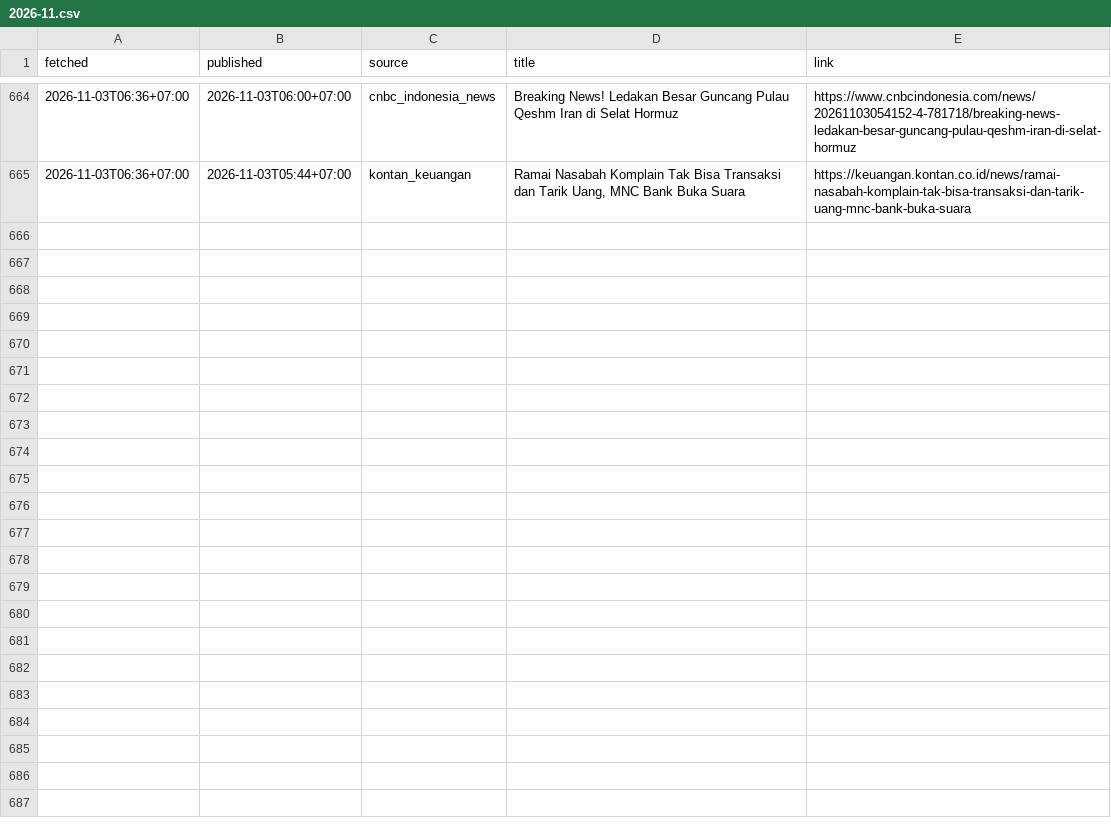
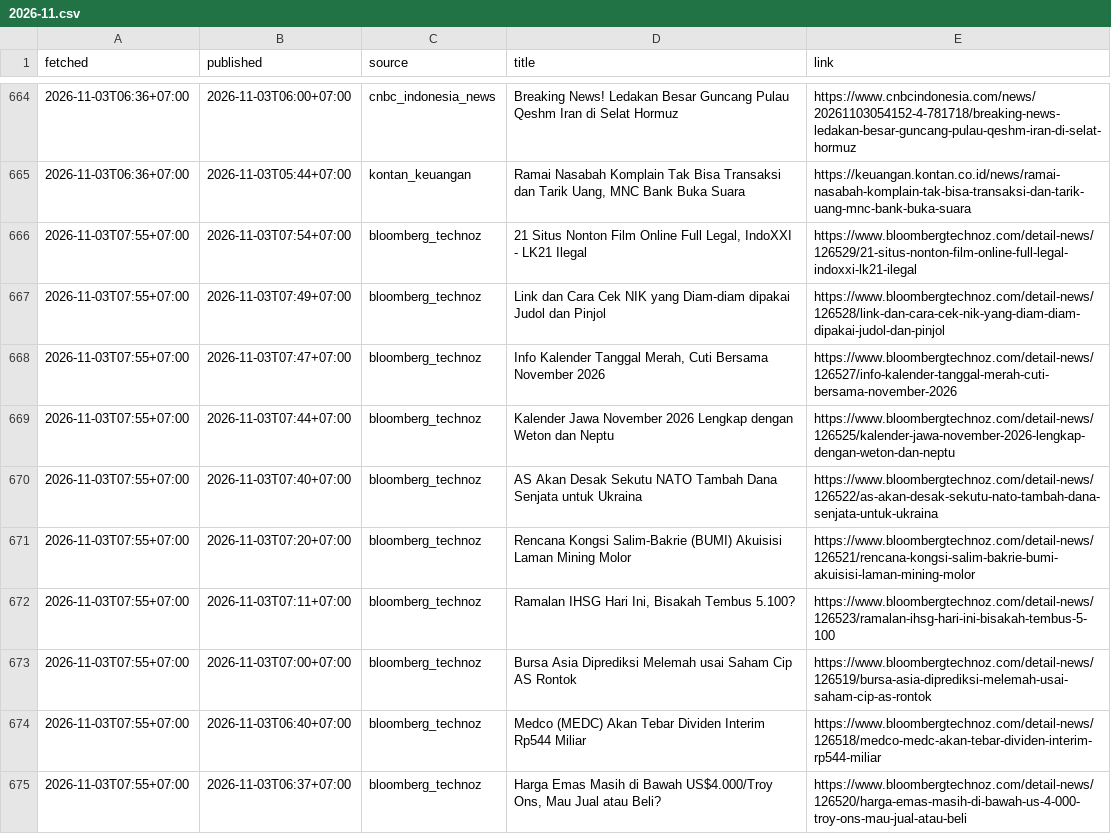
Before and after one commit to annas820/idx, a CSV file: news/2026-11.csv, drawn as a sheet; only a part is shown, gaps mark what is left out; the diff covers the shown part only; the diff names each change by its address in the sheet, - before the commit and + after, or states it on an @@ line.

```diff
--- a/news/2026-11.csv
+++ b/news/2026-11.csv
+row 666: 2026-11-03T07:55+07:00 | 2026-11-03T07:54+07:00 | bloomberg_technoz | 21 Situs Nonton Film Online Full Legal, IndoXXI - LK21 Ilegal | https://www.bloombergtechnoz.com/detail-news/126529/21-situs-nonton-film-online-full-legal-indoxxi-lk21-ilegal
+row 667: 2026-11-03T07:55+07:00 | 2026-11-03T07:49+07:00 | bloomberg_technoz | Link dan Cara Cek NIK yang Diam-diam dipakai Judol dan Pinjol | https://www.bloombergtechnoz.com/detail-news/126528/link-dan-cara-cek-nik-yang-diam-diam-dipakai-judol-dan-pinjol
+row 668: 2026-11-03T07:55+07:00 | 2026-11-03T07:47+07:00 | bloomberg_technoz | Info Kalender Tanggal Merah, Cuti Bersama November 2026 | https://www.bloombergtechnoz.com/detail-news/126527/info-kalender-tanggal-merah-cuti-bersama-november-2026
+row 669: 2026-11-03T07:55+07:00 | 2026-11-03T07:44+07:00 | bloomberg_technoz | Kalender Jawa November 2026 Lengkap dengan Weton dan Neptu | https://www.bloombergtechnoz.com/detail-news/126525/kalender-jawa-november-2026-lengkap-dengan-weton-dan-neptu
+row 670: 2026-11-03T07:55+07:00 | 2026-11-03T07:40+07:00 | bloomberg_technoz | AS Akan Desak Sekutu NATO Tambah Dana Senjata untuk Ukraina | https://www.bloombergtechnoz.com/detail-news/126522/as-akan-desak-sekutu-nato-tambah-dana-senjata-untuk-ukraina
+row 671: 2026-11-03T07:55+07:00 | 2026-11-03T07:20+07:00 | bloomberg_technoz | Rencana Kongsi Salim-Bakrie (BUMI) Akuisisi Laman Mining Molor | https://www.bloombergtechnoz.com/detail-news/126521/rencana-kongsi-salim-bakrie-bumi-akuisisi-laman-mining-molor
+row 672: 2026-11-03T07:55+07:00 | 2026-11-03T07:11+07:00 | bloomberg_technoz | Ramalan IHSG Hari Ini, Bisakah Tembus 5.100? | https://www.bloombergtechnoz.com/detail-news/126523/ramalan-ihsg-hari-ini-bisakah-tembus-5-100
+row 673: 2026-11-03T07:55+07:00 | 2026-11-03T07:00+07:00 | bloomberg_technoz | Bursa Asia Diprediksi Melemah usai Saham Cip AS Rontok | https://www.bloombergtechnoz.com/detail-news/126519/bursa-asia-diprediksi-melemah-usai-saham-cip-as-rontok
+row 674: 2026-11-03T07:55+07:00 | 2026-11-03T06:40+07:00 | bloomberg_technoz | Medco (MEDC) Akan Tebar Dividen Interim Rp544 Miliar | https://www.bloombergtechnoz.com/detail-news/126518/medco-medc-akan-tebar-dividen-interim-rp544-miliar
+row 675: 2026-11-03T07:55+07:00 | 2026-11-03T06:37+07:00 | bloomberg_technoz | Harga Emas Masih di Bawah US$4.000/Troy Ons, Mau Jual atau Beli? | https://www.bloombergtechnoz.com/detail-news/126520/harga-emas-masih-di-bawah-us-4-000-troy-ons-mau-jual-atau-beli
```
Also changed, not shown: 9 added rows elsewhere in this file, 2 other files.
